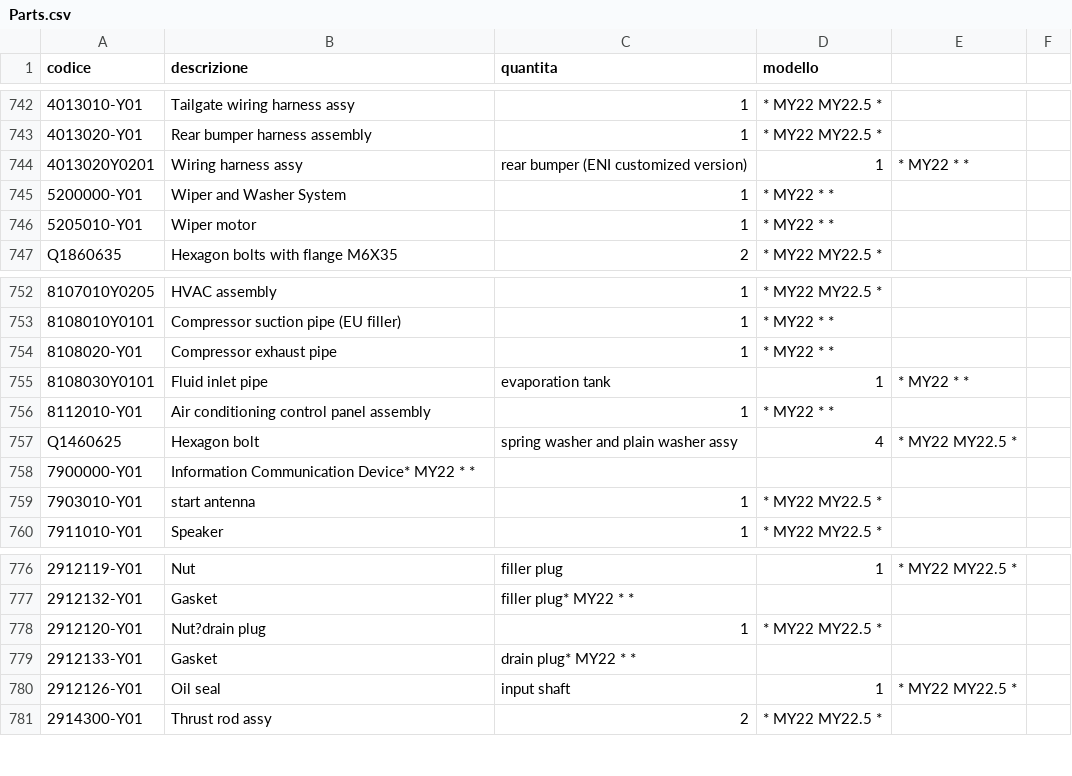
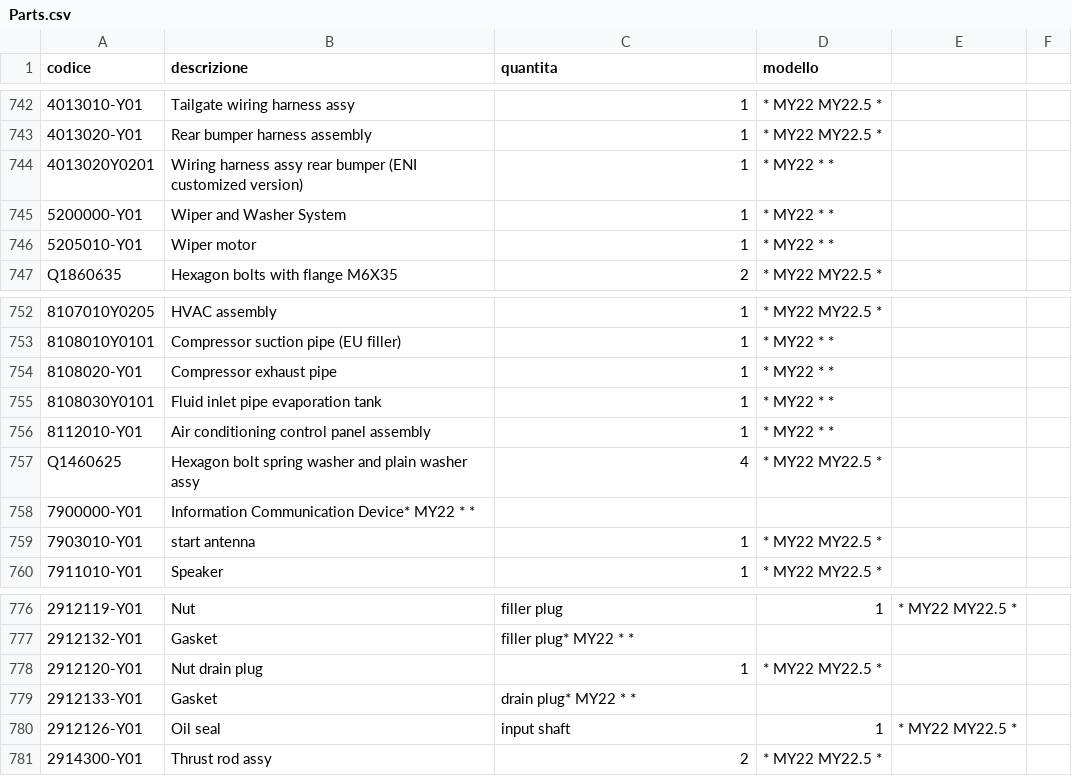
Before and after one commit to MicheleYOYO/YOYO-SpareParts, a CSV file: Parts.csv, drawn as a sheet; only a part is shown, gaps mark what is left out; the diff names each change by its address in the sheet, - before the commit and + after, or states it on an @@ line.

Commit message:
Update Parts.csv

```diff
--- a/Parts.csv
+++ b/Parts.csv
-B744 (descrizione): Wiring harness assy
+B744 (descrizione): Wiring harness assy rear bumper (ENI customized version)
-C744 (quantita): rear bumper (ENI customized version)
+C744 (quantita): 1
-D744 (modello): 1
+D744 (modello): * MY22 * *
-E744: * MY22 * *
+E744: (empty)
-B755 (descrizione): Fluid inlet pipe
+B755 (descrizione): Fluid inlet pipe evaporation tank
-C755 (quantita): evaporation tank
+C755 (quantita): 1
-D755 (modello): 1
+D755 (modello): * MY22 * *
-E755: * MY22 * *
+E755: (empty)
-B757 (descrizione): Hexagon bolt
+B757 (descrizione): Hexagon bolt spring washer and plain washer assy
-C757 (quantita): spring washer and plain washer assy
+C757 (quantita): 4
-D757 (modello): 4
+D757 (modello): * MY22 MY22.5 *
-E757: * MY22 MY22.5 *
+E757: (empty)
-B778 (descrizione): Nut?drain plug
+B778 (descrizione): Nut drain plug
```
